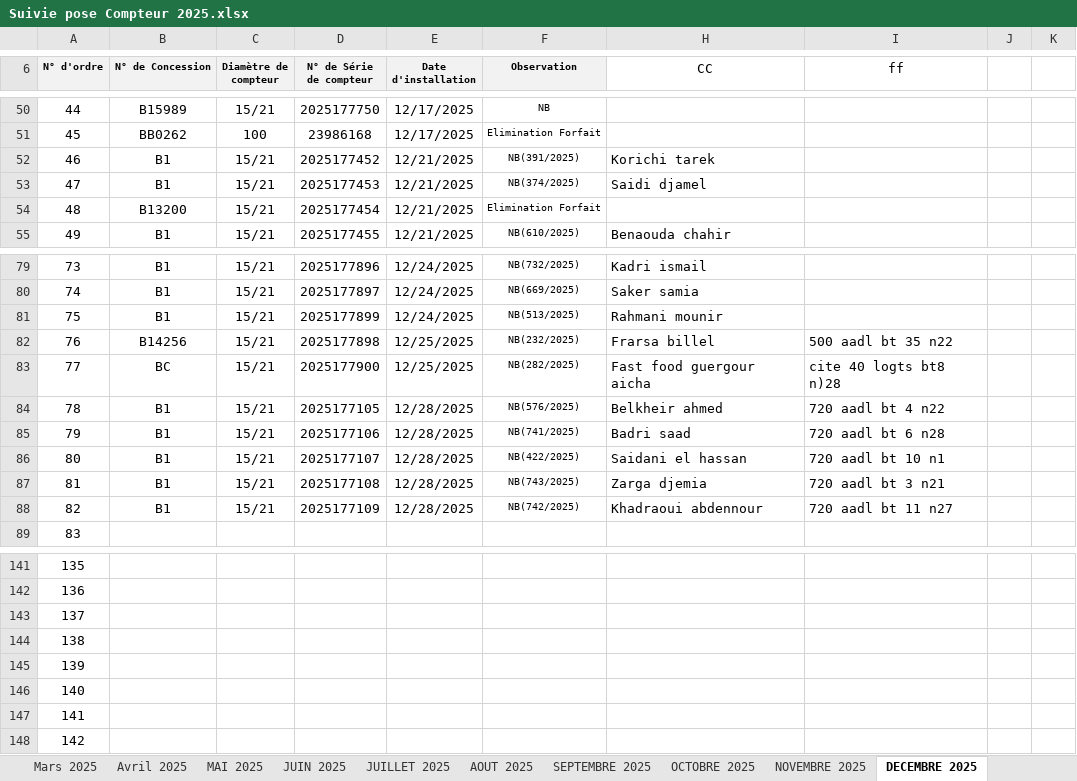
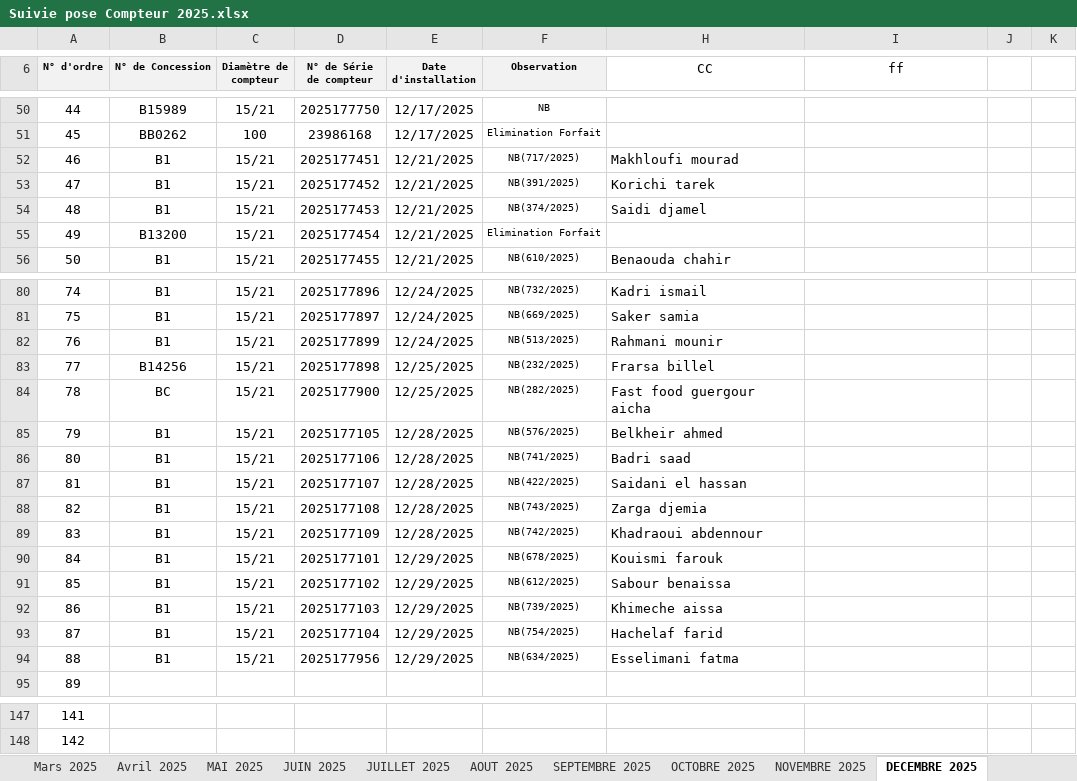
Before and after one commit to Lounnaci-gi/pose_compteur, an Excel workbook: Gestion Stock 2025/Gestion de Stock Berrouaghia/Suivie pose Compteur 2025.xlsx, sheet DECEMBRE 2025, drawn as a sheet; only a part is shown, gaps mark what is left out; values as stored, in another font and other column widths than the file's, no borders; removed rows and columns are numbered as before the commit, all else as after; the diff covers the shown part only; the diff names each change by its address in the sheet, - before the commit and + after, or states it on an @@ line.

```diff
--- a/Gestion Stock 2025/Gestion de Stock Berrouaghia/Suivie pose Compteur 2025.xlsx (sheet DECEMBRE 2025)
+++ b/Gestion Stock 2025/Gestion de Stock Berrouaghia/Suivie pose Compteur 2025.xlsx (sheet DECEMBRE 2025)
+row 52: 46 | B1 | 15/21 | 2025177451 | 12/21/2025 | NB(717/2025) | Makhloufi mourad
@@ column A (N° d'ordre) renumbered between rows 53 and 148 @@
-I83 (ff): 500 aadl bt 35 n22
+I83 (ff): (empty)
-I84 (ff): cite 40 logts bt8 n)28
+I84 (ff): (empty)
-I85 (ff): 720 aadl bt 4 n22
+I85 (ff): (empty)
-I86 (ff): 720 aadl bt 6 n28
+I86 (ff): (empty)
-I87 (ff): 720 aadl bt 10 n1
+I87 (ff): (empty)
-I88 (ff): 720 aadl bt 3 n21
+I88 (ff): (empty)
-I89 (ff): 720 aadl bt 11 n27
+I89 (ff): (empty)
+row 90: 84 | B1 | 15/21 | 2025177101 | 12/29/2025 | NB(678/2025) | Kouismi farouk
+row 91: 85 | B1 | 15/21 | 2025177102 | 12/29/2025 | NB(612/2025) | Sabour benaissa
+row 92: 86 | B1 | 15/21 | 2025177103 | 12/29/2025 | NB(739/2025) | Khimeche aissa
+row 93: 87 | B1 | 15/21 | 2025177104 | 12/29/2025 | NB(754/2025) | Hachelaf farid
+row 94: 88 | B1 | 15/21 | 2025177956 | 12/29/2025 | NB(634/2025) | Esselimani fatma
-row 143: 137
-row 144: 138
-row 145: 139
-row 146: 140
-row 147: 141
-row 148: 142
```
Also changed, not shown: 2 edited cells elsewhere in this sheet, Gestion Stock 2025/Gestion de Stock Berrouaghia/Fiche de Stock 2025.xlsx.
